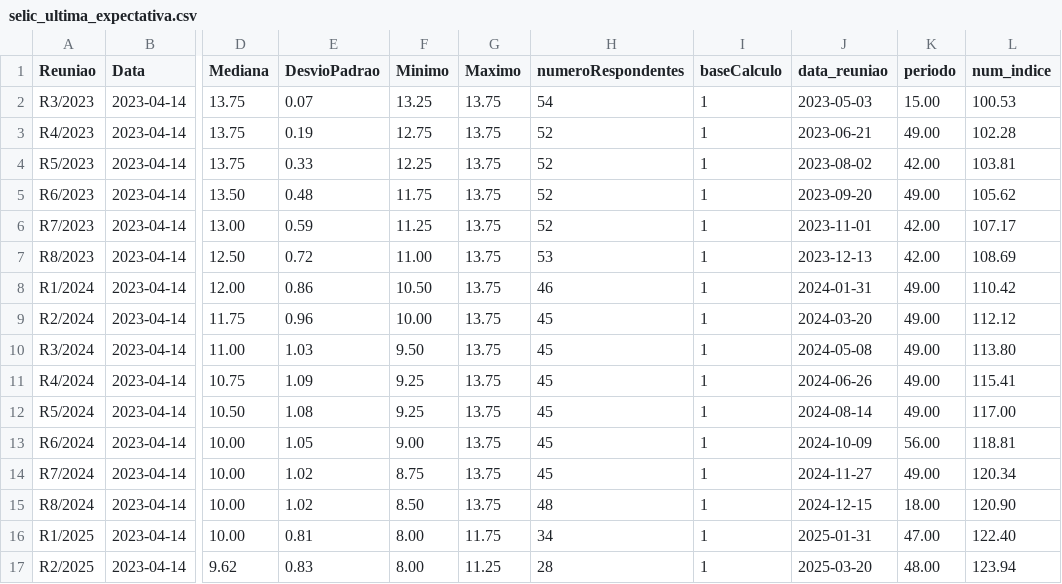
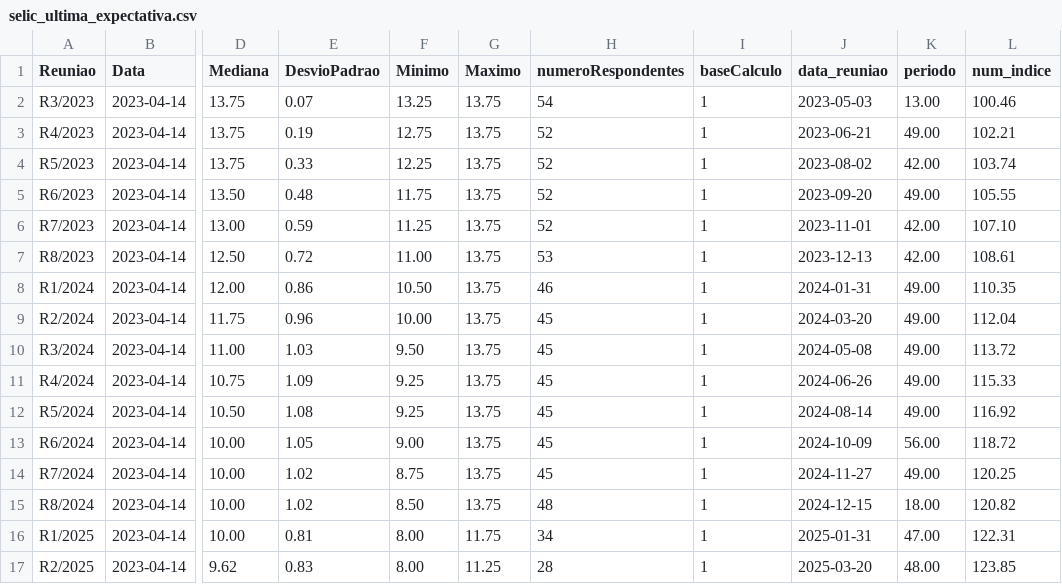
Before and after one commit to nobru01/BcB_Forcast, a CSV file: output/selic_ultima_expectativa.csv, drawn as a sheet; only a part is shown, gaps mark what is left out; the diff names each change by its address in the sheet, - before the commit and + after, or states it on an @@ line.

```diff
--- a/output/selic_ultima_expectativa.csv
+++ b/output/selic_ultima_expectativa.csv
-K2 (periodo): 15.00
+K2 (periodo): 13.00
-L2 (num_indice): 100.53
+L2 (num_indice): 100.46
-L3 (num_indice): 102.28
+L3 (num_indice): 102.21
-L4 (num_indice): 103.81
+L4 (num_indice): 103.74
-L5 (num_indice): 105.62
+L5 (num_indice): 105.55
-L6 (num_indice): 107.17
+L6 (num_indice): 107.10
-L7 (num_indice): 108.69
+L7 (num_indice): 108.61
-L8 (num_indice): 110.42
+L8 (num_indice): 110.35
-L9 (num_indice): 112.12
+L9 (num_indice): 112.04
-L10 (num_indice): 113.80
+L10 (num_indice): 113.72
-L11 (num_indice): 115.41
+L11 (num_indice): 115.33
-L12 (num_indice): 117.00
+L12 (num_indice): 116.92
-L13 (num_indice): 118.81
+L13 (num_indice): 118.72
-L14 (num_indice): 120.34
+L14 (num_indice): 120.25
-L15 (num_indice): 120.90
+L15 (num_indice): 120.82
-L16 (num_indice): 122.40
+L16 (num_indice): 122.31
-L17 (num_indice): 123.94
+L17 (num_indice): 123.85
```
Also changed, not shown: output/ipca_ultima_expectativa.csv, output/num_indice_selic_ipca_diferenca.csv, 6 other files.
